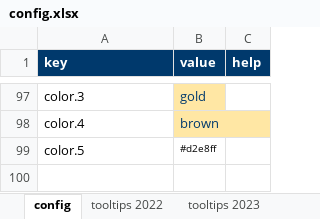
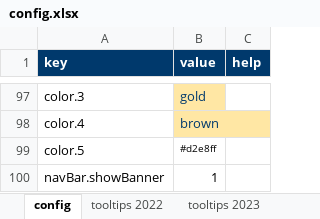
Before and after one commit to k-monitor/onkormanyzati-koltsegvetes-v2, an Excel workbook: input/config.xlsx, sheet config, drawn as a sheet; only a part is shown, gaps mark what is left out; values as stored, in another font and other column widths than the file's, no borders; the diff covers the shown part only; the diff names each change by its address in the sheet, - before the commit and + after, or states it on an @@ line.

Commit message:
by Attila

```diff
--- a/input/config.xlsx (sheet config)
+++ b/input/config.xlsx (sheet config)
+row 100: navBar.showBanner | 1
```
Also changed, not shown: 1 added row elsewhere in this sheet.
